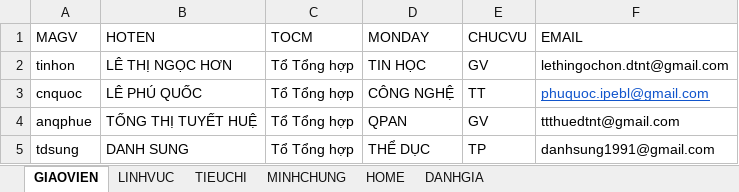
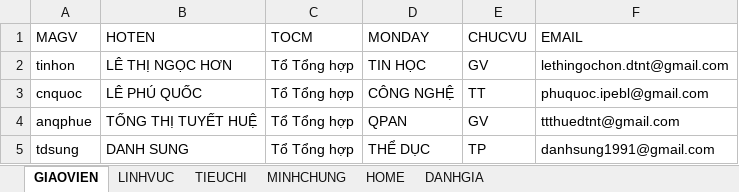
Before and after one commit to lethingochon/DGNLS, an Excel workbook: GV.xlsx, sheet GIAOVIEN, drawn as a sheet; only a part is shown; values as stored, in another font and other column widths than the file's, no borders; the diff names each change by its address in the sheet, - before the commit and + after, or states it on an @@ line.

```diff
--- a/GV.xlsx (sheet GIAOVIEN)
+++ b/GV.xlsx (sheet GIAOVIEN)
@@ F3 underline: on → off, text colour: #1155CC → black @@
```
Also changed, not shown: sheet TIEUCHI.
